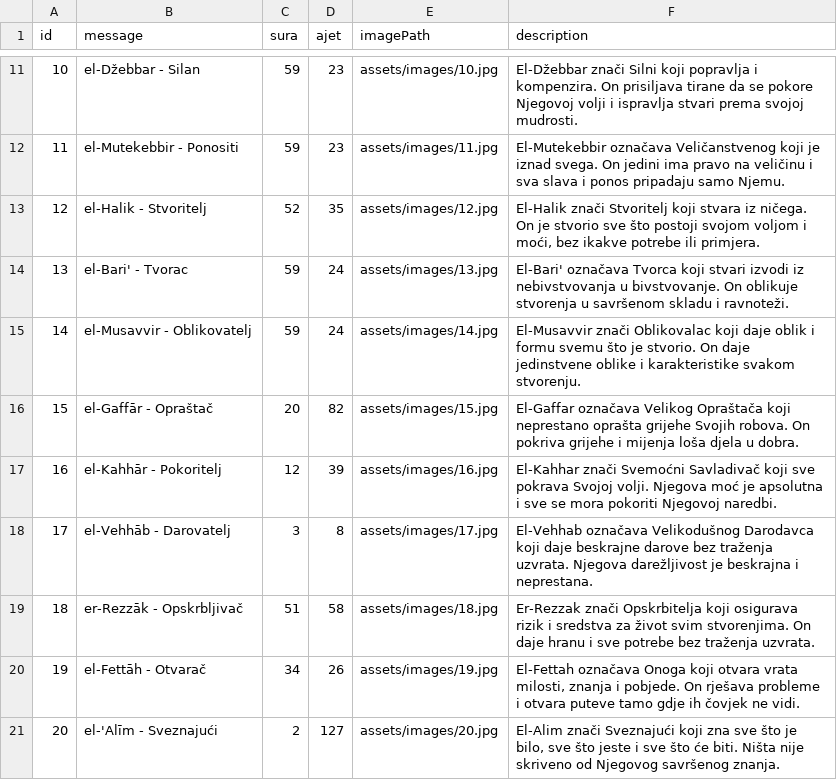
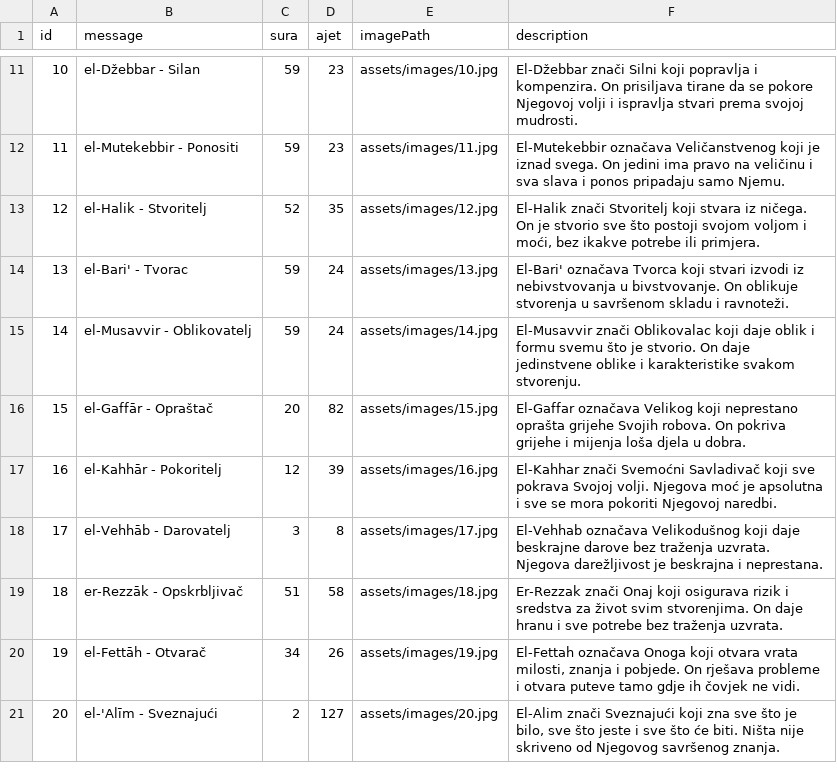
Before and after one commit to timka-011/AllahovaLijepaImena, a CSV file: assets/messages.csv, drawn as a sheet; only a part is shown, gaps mark what is left out.

Commit message:
Ispravke prevoda

```diff
--- a/assets/messages.csv
+++ b/assets/messages.csv
@@ -15,6 +15,6 @@ id,message,sura,ajet,imagePath,description
 14,el-Musavvir - Oblikovatelj,59,24,assets/images/14.jpg,El-Musavvir znači Oblikovalac koji daje oblik i formu svemu što je stvorio. On daje jedinstvene oblike i karakteristike svakom stvorenju.
-15,el-Gaffār - Opraštač,20,82,assets/images/15.jpg,El-Gaffar označava Velikog Opraštača koji neprestano oprašta grijehe Svojih robova. On pokriva grijehe i mijenja loša djela u dobra.
+15,el-Gaffār - Opraštač,20,82,assets/images/15.jpg,El-Gaffar označava Velikog  koji neprestano oprašta grijehe Svojih robova. On pokriva grijehe i mijenja loša djela u dobra.
 16,el-Kahhār - Pokoritelj,12,39,assets/images/16.jpg,El-Kahhar znači Svemoćni Savladivač koji sve pokrava Svojoj volji. Njegova moć je apsolutna i sve se mora pokoriti Njegovoj naredbi.
-17,el-Vehhāb - Darovatelj,3,8,assets/images/17.jpg,El-Vehhab označava Velikodušnog Darodavca koji daje beskrajne darove bez traženja uzvrata. Njegova darežljivost je beskrajna i neprestana.
-18,er-Rezzāk - Opskrbljivač,51,58,assets/images/18.jpg,Er-Rezzak znači Opskrbitelja koji osigurava rizik i sredstva za život svim stvorenjima. On daje hranu i sve potrebe bez traženja uzvrata.
+17,el-Vehhāb - Darovatelj,3,8,assets/images/17.jpg,El-Vehhab označava Velikodušnog  koji daje beskrajne darove bez traženja uzvrata. Njegova darežljivost je beskrajna i neprestana.
+18,er-Rezzāk - Opskrbljivač,51,58,assets/images/18.jpg,Er-Rezzak znači Onaj koji osigurava rizik i sredstva za život svim stvorenjima. On daje hranu i sve potrebe bez traženja uzvrata.
 19,el-Fettāh - Otvarač,34,26,assets/images/19.jpg,"El-Fettah označava Onoga koji otvara vrata milosti, znanja i pobjede. On rješava probleme i otvara puteve tamo gdje ih čovjek ne vidi."
```
